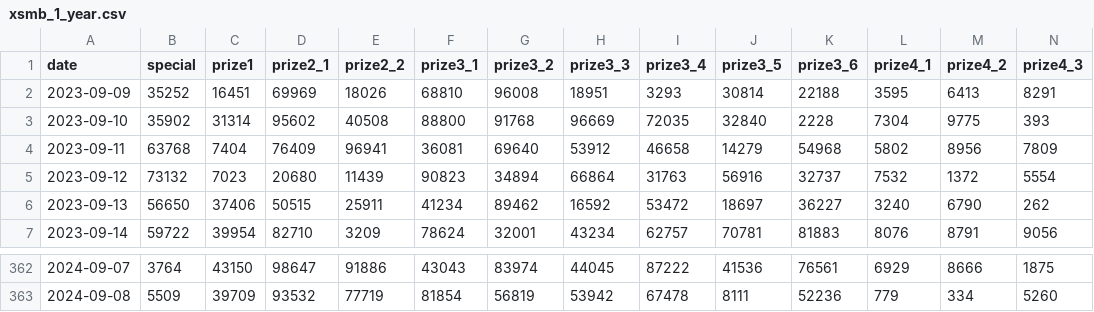
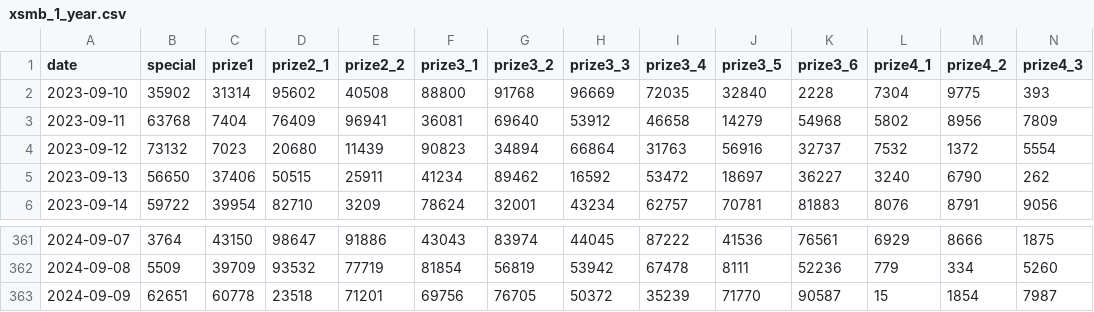
Before and after one commit to thieucong98/vietnam-lottery-xsmb-analysis, a CSV file: results/xsmb_1_year.csv, drawn as a sheet; only a part is shown, gaps mark what is left out; removed rows and columns are numbered as before the commit, all else as after; rows hold the shown columns only; the diff names each change by its address in the sheet, - before the commit and + after, or states it on an @@ line.

```diff
--- a/results/xsmb_1_year.csv
+++ b/results/xsmb_1_year.csv
-row 2: 2023-09-09 | 35252 | 16451 | 69969 | 18026 | 68810 | 96008 | 18951 | 3293 | 30814 | 22188 | 3595 | 6413 | 8291
+row 363: 2024-09-09 | 62651 | 60778 | 23518 | 71201 | 69756 | 76705 | 50372 | 35239 | 71770 | 90587 | 15 | 1854 | 7987
```
Also changed, not shown: results/xsmb.csv, results/xsmb_2_year.csv, 11 other files.
